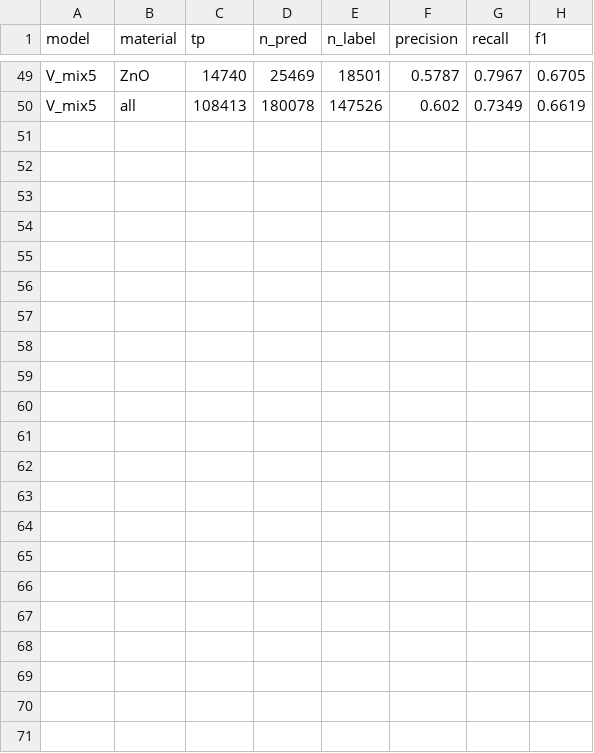
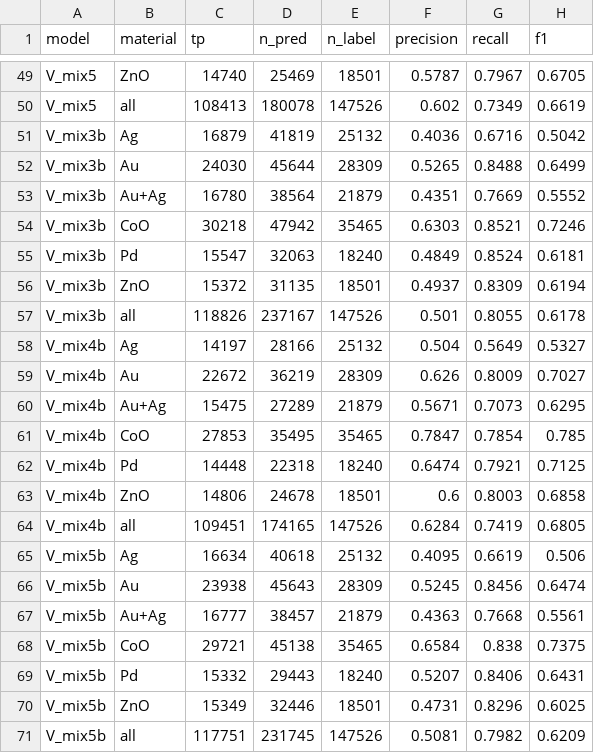
Before and after one commit to PeymanAudioML/flow_diffraction, a CSV file: examples/diffraction_runs/eval_exp2/exp_test.csv, drawn as a sheet; only a part is shown, gaps mark what is left out; the diff names each change by its address in the sheet, - before the commit and + after, or states it on an @@ line.

```diff
--- a/examples/diffraction_runs/eval_exp2/exp_test.csv
+++ b/examples/diffraction_runs/eval_exp2/exp_test.csv
+row 51: V_mix3b | Ag | 16879 | 41819 | 25132 | 0.4036 | 0.6716 | 0.5042
+row 52: V_mix3b | Au | 24030 | 45644 | 28309 | 0.5265 | 0.8488 | 0.6499
+row 53: V_mix3b | Au+Ag | 16780 | 38564 | 21879 | 0.4351 | 0.7669 | 0.5552
+row 54: V_mix3b | CoO | 30218 | 47942 | 35465 | 0.6303 | 0.8521 | 0.7246
+row 55: V_mix3b | Pd | 15547 | 32063 | 18240 | 0.4849 | 0.8524 | 0.6181
+row 56: V_mix3b | ZnO | 15372 | 31135 | 18501 | 0.4937 | 0.8309 | 0.6194
+row 57: V_mix3b | all | 118826 | 237167 | 147526 | 0.501 | 0.8055 | 0.6178
+row 58: V_mix4b | Ag | 14197 | 28166 | 25132 | 0.504 | 0.5649 | 0.5327
+row 59: V_mix4b | Au | 22672 | 36219 | 28309 | 0.626 | 0.8009 | 0.7027
+row 60: V_mix4b | Au+Ag | 15475 | 27289 | 21879 | 0.5671 | 0.7073 | 0.6295
+row 61: V_mix4b | CoO | 27853 | 35495 | 35465 | 0.7847 | 0.7854 | 0.785
+row 62: V_mix4b | Pd | 14448 | 22318 | 18240 | 0.6474 | 0.7921 | 0.7125
+row 63: V_mix4b | ZnO | 14806 | 24678 | 18501 | 0.6 | 0.8003 | 0.6858
+row 64: V_mix4b | all | 109451 | 174165 | 147526 | 0.6284 | 0.7419 | 0.6805
+row 65: V_mix5b | Ag | 16634 | 40618 | 25132 | 0.4095 | 0.6619 | 0.506
+row 66: V_mix5b | Au | 23938 | 45643 | 28309 | 0.5245 | 0.8456 | 0.6474
+row 67: V_mix5b | Au+Ag | 16777 | 38457 | 21879 | 0.4363 | 0.7668 | 0.5561
+row 68: V_mix5b | CoO | 29721 | 45138 | 35465 | 0.6584 | 0.838 | 0.7375
+row 69: V_mix5b | Pd | 15332 | 29443 | 18240 | 0.5207 | 0.8406 | 0.6431
+row 70: V_mix5b | ZnO | 15349 | 32446 | 18501 | 0.4731 | 0.8296 | 0.6025
+row 71: V_mix5b | all | 117751 | 231745 | 147526 | 0.5081 | 0.7982 | 0.6209
```
Also changed, not shown: examples/diffraction_runs/eval_exp2/labels_check/scores.csv, examples/diffraction_runs/eval_exp2/one_threshold_summary.csv, 42 other files.
